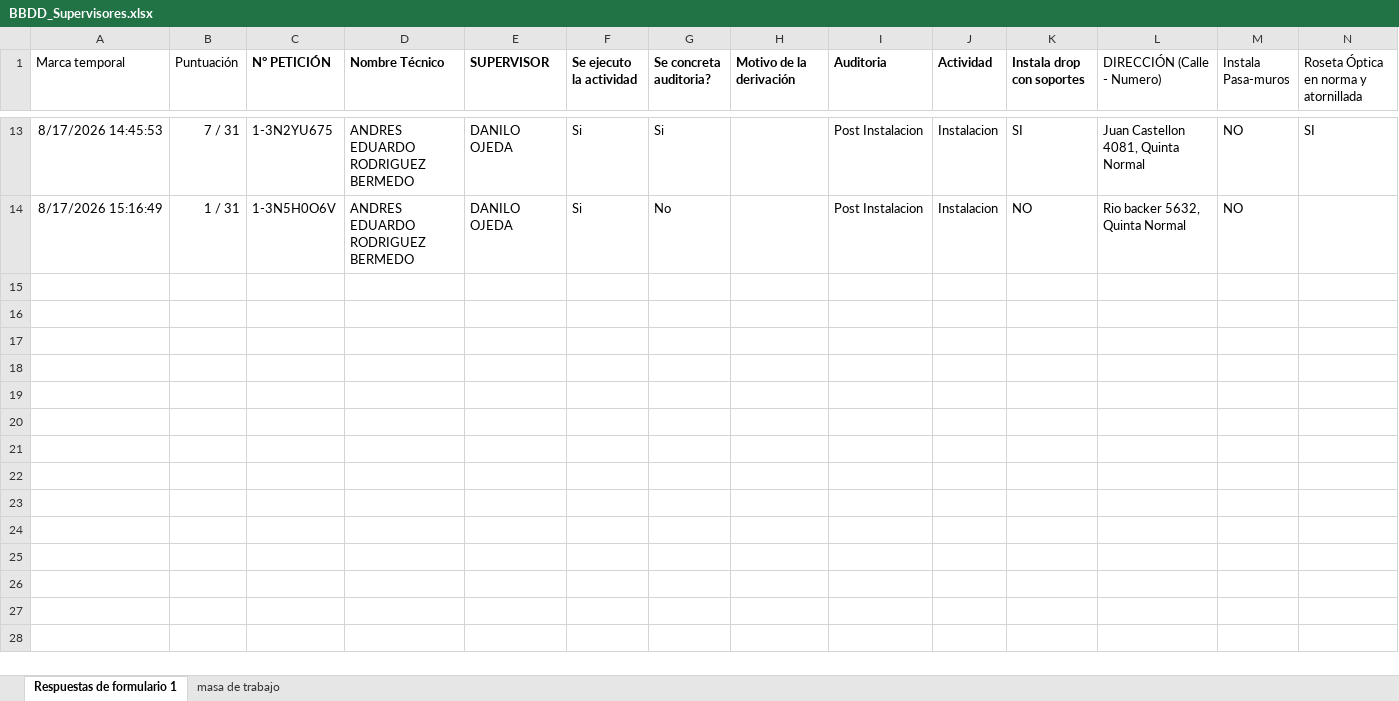
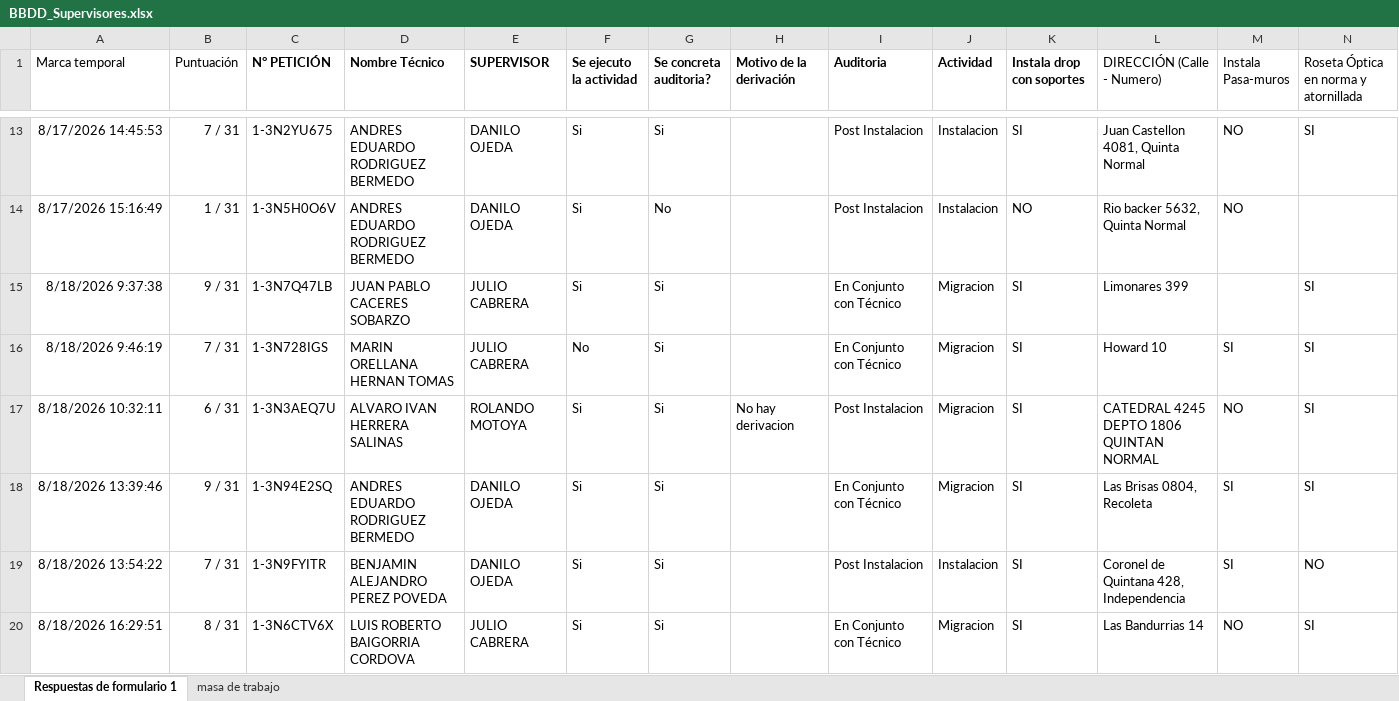
Before and after one commit to JhonasVK/dashboard-auditorias, an Excel workbook: data/BBDD_Supervisores.xlsx, sheet Respuestas de formulario 1, drawn as a sheet; only a part is shown, gaps mark what is left out; values as stored, in another font and other column widths than the file's, no borders; table styles not drawn; rows hold the shown columns only; the diff names each change by its address in the sheet, - before the commit and + after, or states it on an @@ line.

Commit message:
Actualizacion --19-08-2026  09:25

```diff
--- a/data/BBDD_Supervisores.xlsx (sheet Respuestas de formulario 1)
+++ b/data/BBDD_Supervisores.xlsx (sheet Respuestas de formulario 1)
+row 15: 8/18/2026 9:37:38 | 9 / 31 | 1-3N7Q47LB | JUAN PABLO CACERES SOBARZO | JULIO CABRERA | Si | Si |  | En Conjunto con Técnico | Migracion | SI | Limonares 399 |  | SI
+row 16: 8/18/2026 9:46:19 | 7 / 31 | 1-3N728IGS | MARIN ORELLANA HERNAN TOMAS | JULIO CABRERA | No | Si |  | En Conjunto con Técnico | Migracion | SI | Howard 10 | SI | SI
+row 17: 8/18/2026 10:32:11 | 6 / 31 | 1-3N3AEQ7U | ALVARO IVAN HERRERA SALINAS | ROLANDO MOTOYA | Si | Si | No hay derivacion | Post Instalacion | Migracion | SI | CATEDRAL 4245 DEPTO 1806 QUINTAN NORMAL | NO | SI
+row 18: 8/18/2026 13:39:46 | 9 / 31 | 1-3N94E2SQ | ANDRES EDUARDO RODRIGUEZ BERMEDO | DANILO OJEDA | Si | Si |  | En Conjunto con Técnico | Migracion | SI | Las Brisas 0804, Recoleta | SI | SI
+row 19: 8/18/2026 13:54:22 | 7 / 31 | 1-3N9FYITR | BENJAMIN ALEJANDRO PEREZ POVEDA | DANILO OJEDA | Si | Si |  | Post Instalacion | Instalacion | SI | Coronel de Quintana 428, Independencia | SI | NO
+row 20: 8/18/2026 16:29:51 | 8 / 31 | 1-3N6CTV6X | LUIS ROBERTO BAIGORRIA CORDOVA | JULIO CABRERA | Si | Si |  | En Conjunto con Técnico | Migracion | SI | Las Bandurrias 14 | NO | SI
```
